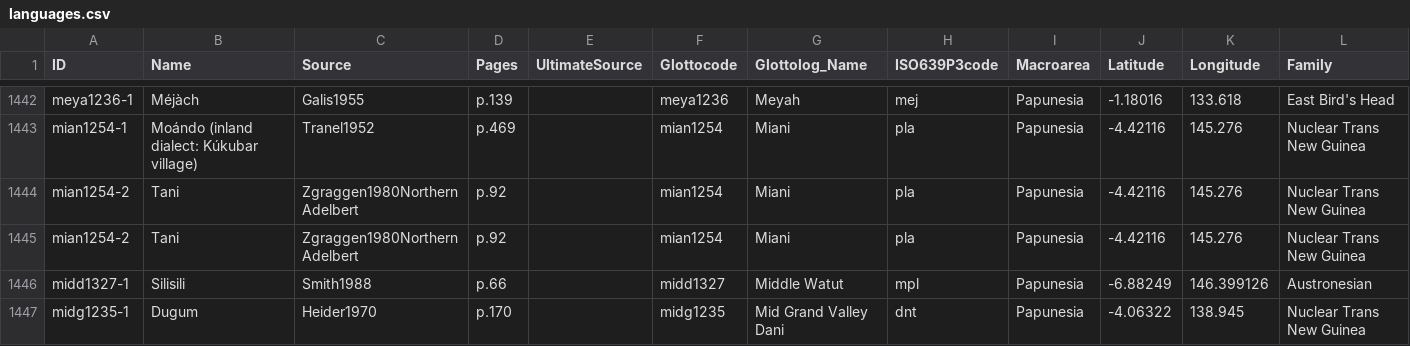
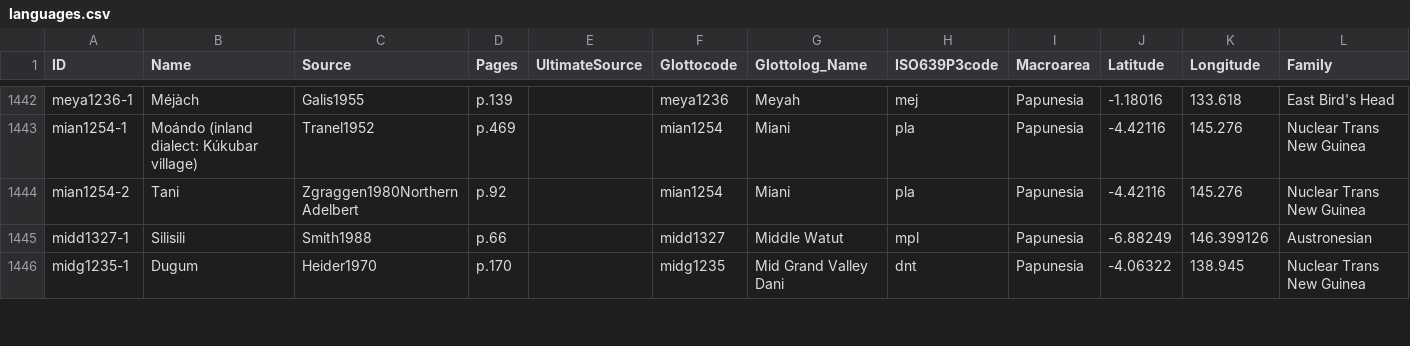
Before and after one commit to numeralbank/barlowpacific, a CSV file: etc/languages.csv, drawn as a sheet; only a part is shown, gaps mark what is left out; the diff names each change by its address in the sheet, - before the commit and + after, or states it on an @@ line.

Commit message:
Deleted duplicate entry of mian1254-2

```diff
--- a/etc/languages.csv
+++ b/etc/languages.csv
-row 1445: mian1254-2 | Tani | Zgraggen1980NorthernAdelbert | p.92 |  | mian1254 | Miani | pla | Papunesia | -4.42116 | 145.276 | Nuclear Trans New Guinea
```
